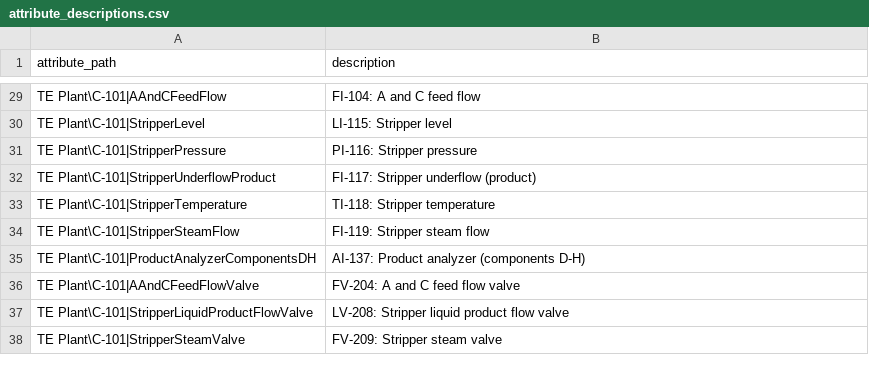
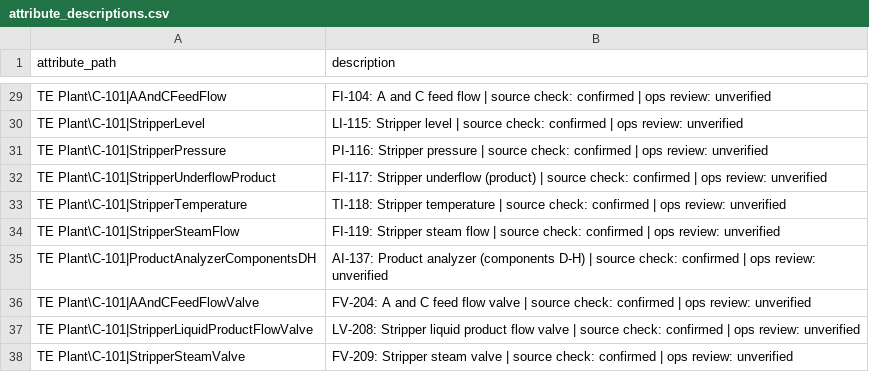
Before and after one commit to steve-vitale/engineering-context-toolkit, a CSV file: out/pi/attribute_descriptions.csv, drawn as a sheet; only a part is shown, gaps mark what is left out; the diff covers the shown part only; the diff names each change by its address in the sheet, - before the commit and + after, or states it on an @@ line.

```diff
--- a/out/pi/attribute_descriptions.csv
+++ b/out/pi/attribute_descriptions.csv
-B29 (description): …feed flow
+B29 (description): …feed flow | source check: confirmed | ops review: unverified
-B30 (description): …Stripper level
+B30 (description): …Stripper level | source check: confirmed | ops review: unverified
-B31 (description): …Stripper pressure
+B31 (description): …Stripper pressure | source check: confirmed | ops review: unverified
-B32 (description): …underflow (product)
+B32 (description): …underflow (product) | source check: confirmed | ops review: unverified
-B33 (description): …Stripper temperature
+B33 (description): …Stripper temperature | source check: confirmed | ops review: unverified
-B34 (description): …steam flow
+B34 (description): …steam flow | source check: confirmed | ops review: unverified
-B35 (description): …(components D-H)
+B35 (description): …(components D-H) | source check: confirmed | ops review: unverified
-B36 (description): …flow valve
+B36 (description): …flow valve | source check: confirmed | ops review: unverified
-B37 (description): …flow valve
+B37 (description): …flow valve | source check: confirmed | ops review: unverified
-B38 (description): …steam valve
+B38 (description): …steam valve | source check: confirmed | ops review: unverified
```
Also changed, not shown: 3 added rows, 3 removed rows and 24 edited cells elsewhere in this file, out/pi/pi_builder_af.csv, 42 other files.
